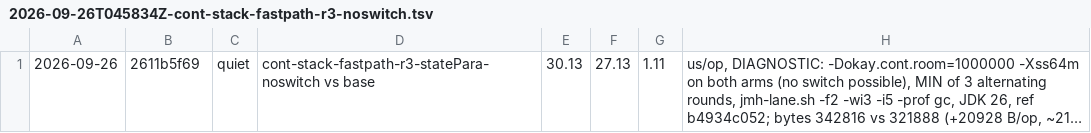
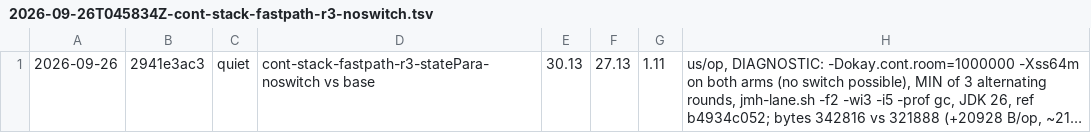
Before and after one commit to sergey-scherbina/okay, a TSV file: src/jmh/history.d/2026-09-26T045834Z-cont-stack-fastpath-r3-noswitch.tsv, drawn as a sheet; long unchanged cells end in …; the diff names each change by its address in the sheet, - before the commit and + after, or states it on an @@ line.

```diff
--- a/src/jmh/history.d/2026-09-26T045834Z-cont-stack-fastpath-r3-noswitch.tsv
+++ b/src/jmh/history.d/2026-09-26T045834Z-cont-stack-fastpath-r3-noswitch.tsv
-B1: 2611b5f69
+B1: 2941e3ac3
```
Also changed, not shown: 1 other file.
